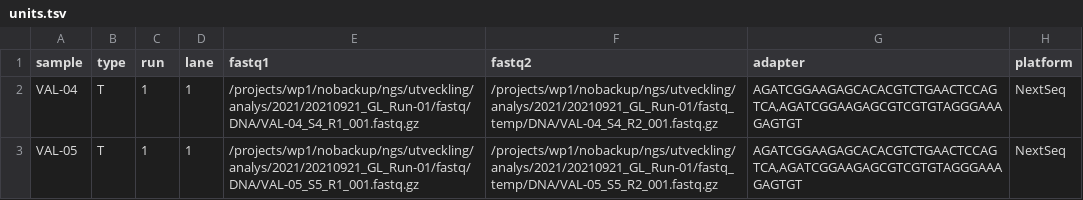
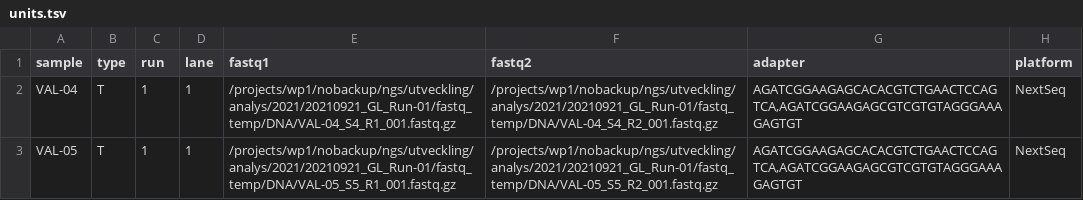
Before and after one commit to genomic-medicine-sweden/Twist_Solid, a TSV file: units.tsv, drawn as a sheet.

```diff
--- a/units.tsv
+++ b/units.tsv
@@ -1,3 +1,3 @@
 sample	type	run	lane	fastq1	fastq2	adapter	platform
-VAL-04	T	1	1	/projects/wp1/nobackup/ngs/utveckling/analys/2021/20210921_GL_Run-01/fastq/DNA/VAL-04_S4_R1_001.fastq.gz	/projects/wp1/nobackup/ngs/utveckling/analys/2021/20210921_GL_Run-01/fastq_temp/DNA/VAL-04_S4_R2_001.fastq.gz	AGATCGGAAGAGCACACGTCTGAACTCCAGTCA,AGATCGGAAGAGCGTCGTGTAGGGAAAGAGTGT	NextSeq
-VAL-05	T	1	1	/projects/wp1/nobackup/ngs/utveckling/analys/2021/20210921_GL_Run-01/fastq/DNA/VAL-05_S5_R1_001.fastq.gz	/projects/wp1/nobackup/ngs/utveckling/analys/2021/20210921_GL_Run-01/fastq_temp/DNA/VAL-05_S5_R2_001.fastq.gz	AGATCGGAAGAGCACACGTCTGAACTCCAGTCA,AGATCGGAAGAGCGTCGTGTAGGGAAAGAGTGT	NextSeq
+VAL-04	T	1	1	/projects/wp1/nobackup/ngs/utveckling/analys/2021/20210921_GL_Run-01/fastq_temp/DNA/VAL-04_S4_R1_001.fastq.gz	/projects/wp1/nobackup/ngs/utveckling/analys/2021/20210921_GL_Run-01/fastq_temp/DNA/VAL-04_S4_R2_001.fastq.gz	AGATCGGAAGAGCACACGTCTGAACTCCAGTCA,AGATCGGAAGAGCGTCGTGTAGGGAAAGAGTGT	NextSeq
+VAL-05	T	1	1	/projects/wp1/nobackup/ngs/utveckling/analys/2021/20210921_GL_Run-01/fastq_temp/DNA/VAL-05_S5_R1_001.fastq.gz	/projects/wp1/nobackup/ngs/utveckling/analys/2021/20210921_GL_Run-01/fastq_temp/DNA/VAL-05_S5_R2_001.fastq.gz	AGATCGGAAGAGCACACGTCTGAACTCCAGTCA,AGATCGGAAGAGCGTCGTGTAGGGAAAGAGTGT	NextSeq
```
Also changed, not shown: 2 other files.
